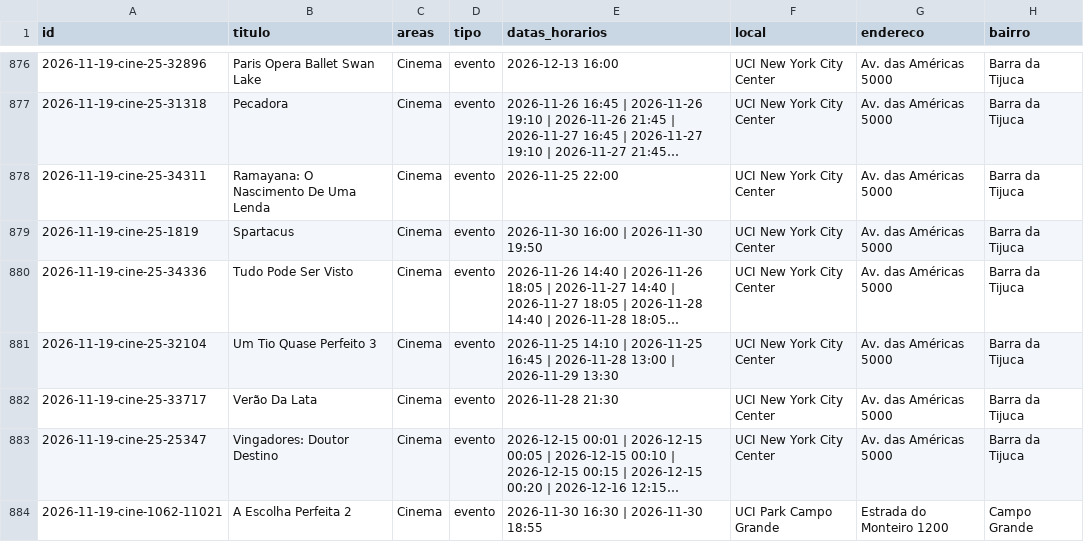
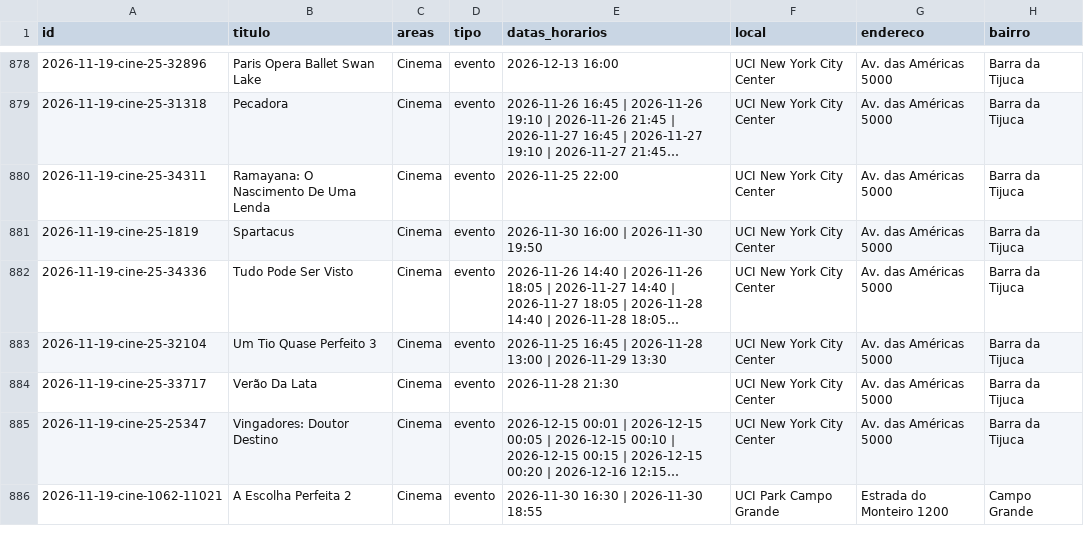
Before and after one commit to miguelbconde/todososrios, a CSV file: docs/dados/eventos.csv, drawn as a sheet; only a part is shown, gaps mark what is left out; long unchanged cells end in …; addresses are those after the commit; the diff covers the shown part only; the diff names each change by its address in the sheet, - before the commit and + after, or states it on an @@ line.

```diff
--- a/docs/dados/eventos.csv
+++ b/docs/dados/eventos.csv
-E883 (datas_horarios): 2026-11-25 14:10 | 2026-11-25 16:45 |…
+E883 (datas_horarios): 2026-11-25 16:45 |…
```
Also changed, not shown: 5 added rows, 3 removed rows and 33 edited cells elsewhere in this file, 15 other files.
